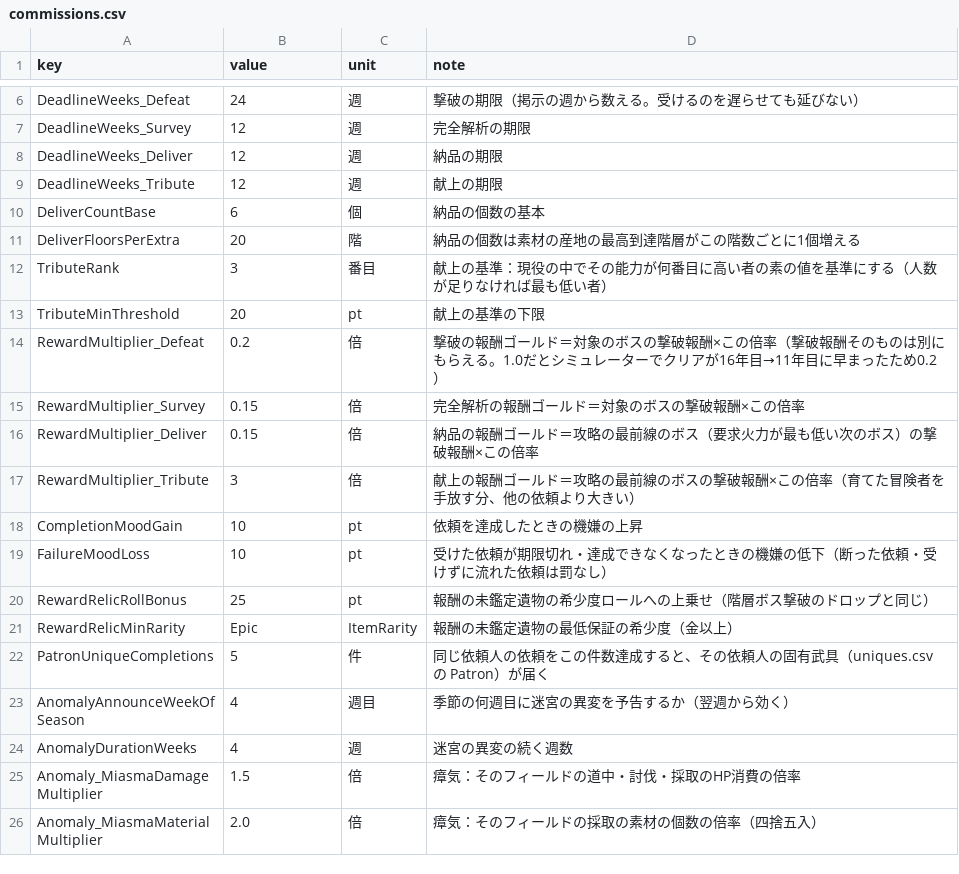
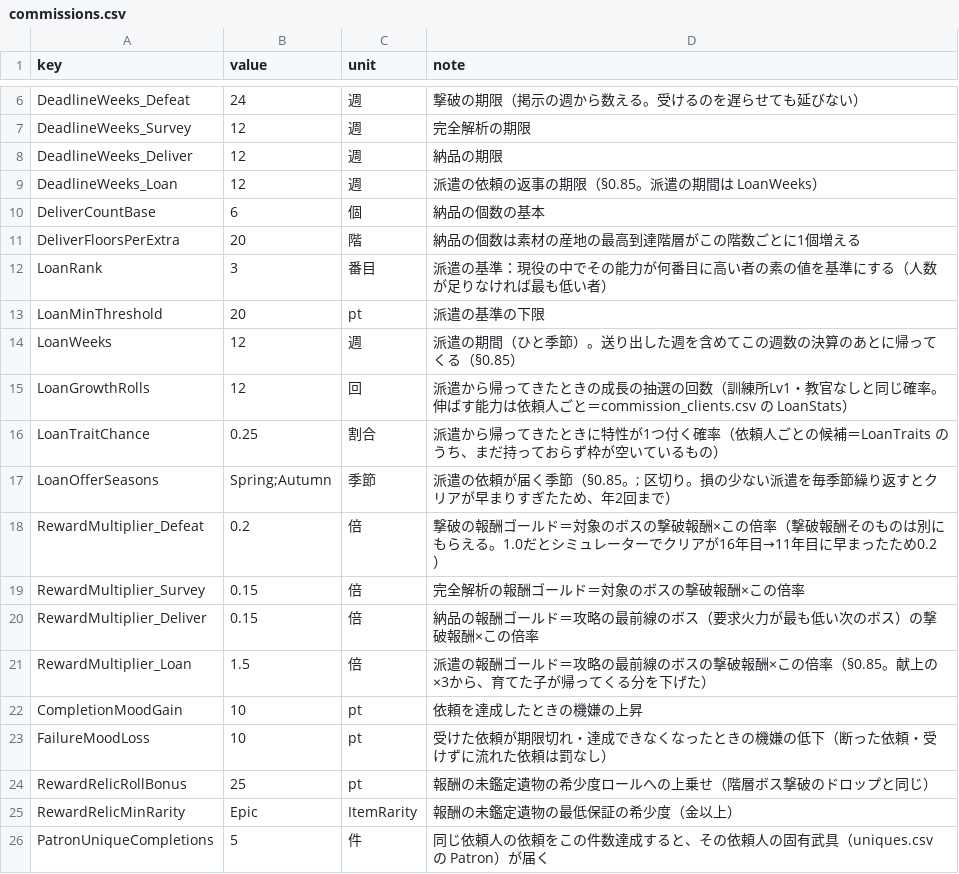
Before and after one commit to takahiro1115/guild-manager, a CSV file: docs/04_バランス表/commissions.csv, drawn as a sheet; only a part is shown, gaps mark what is left out; the shorter side is filled out with more unchanged rows.

```diff
--- a/docs/04_バランス表/commissions.csv
+++ b/docs/04_バランス表/commissions.csv
@@ -8,7 +8,11 @@ DeadlineWeeks_Survey,12,週,完全解析の期限
 DeadlineWeeks_Deliver,12,週,納品の期限
-DeadlineWeeks_Tribute,12,週,献上の期限
+DeadlineWeeks_Loan,12,週,派遣の依頼の返事の期限（§0.85。派遣の期間は LoanWeeks）
 DeliverCountBase,6,個,納品の個数の基本
 DeliverFloorsPerExtra,20,階,納品の個数は素材の産地の最高到達階層がこの階数ごとに1個増える
-TributeRank,3,番目,献上の基準：現役の中でその能力が何番目に高い者の素の値を基準にする（人数が足りなければ最も低い者）
-TributeMinThreshold,20,pt,献上の基準の下限
+LoanRank,3,番目,派遣の基準：現役の中でその能力が何番目に高い者の素の値を基準にする（人数が足りなければ最も低い者）
+LoanMinThreshold,20,pt,派遣の基準の下限
+LoanWeeks,12,週,派遣の期間（ひと季節）。送り出した週を含めてこの週数の決算のあとに帰ってくる（§0.85）
+LoanGrowthRolls,12,回,派遣から帰ってきたときの成長の抽選の回数（訓練所Lv1・教官なしと同じ確率。伸ばす能力は依頼人ごと＝commission_clients.csv の LoanStats）
+LoanTraitChance,0.25,割合,派遣から帰ってきたときに特性が1つ付く確率（依頼人ごとの候補＝LoanTraits のうち、まだ持っておらず枠が空いているもの）
+LoanOfferSeasons,Spring;Autumn,季節,"派遣の依頼が届く季節（§0.85。; 区切り。損の少ない派遣を毎季節繰り返すとクリアが早まりすぎたため、年2回まで）"
 RewardMultiplier_Defeat,0.2,倍,撃破の報酬ゴールド＝対象のボスの撃破報酬×この倍率（撃破報酬そのものは別にもらえる。1.0だとシミュレーターでクリアが16年目→11年目に早まったため0.2）
@@ -16,3 +20,3 @@ RewardMultiplier_Survey,0.15,倍,完全解析の報酬ゴールド＝対象の
 RewardMultiplier_Deliver,0.15,倍,納品の報酬ゴールド＝攻略の最前線のボス（要求火力が最も低い次のボス）の撃破報酬×この倍率
-RewardMultiplier_Tribute,3,倍,献上の報酬ゴールド＝攻略の最前線のボスの撃破報酬×この倍率（育てた冒険者を手放す分、他の依頼より大きい）
+RewardMultiplier_Loan,1.5,倍,"派遣の報酬ゴールド＝攻略の最前線のボスの撃破報酬×この倍率（§0.85。献上の×3から、育てた子が帰ってくる分を下げた）"
 CompletionMoodGain,10,pt,依頼を達成したときの機嫌の上昇
```
Also changed, not shown: docs/04_バランス表/commission_clients.csv, docs/04_バランス表/commission_texts.csv, 29 other files.
